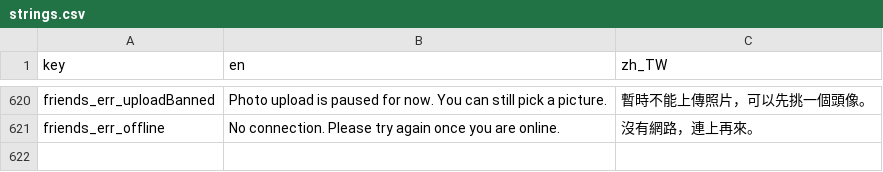
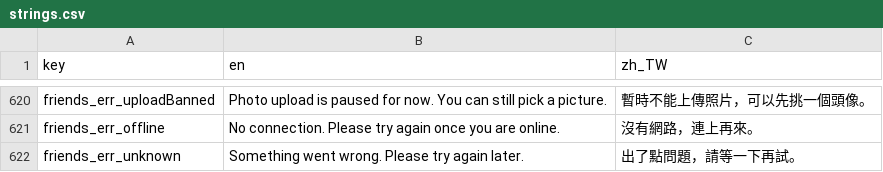
Before and after one commit to SilverSole-Studio/silversole-app, a CSV file: assets/translations/strings.csv, drawn as a sheet; only a part is shown, gaps mark what is left out; the diff names each change by its address in the sheet, - before the commit and + after, or states it on an @@ line.

```diff
--- a/assets/translations/strings.csv
+++ b/assets/translations/strings.csv
+row 622: friends_err_unknown | Something went wrong. Please try again later. | 出了點問題，請等一下再試。
```
Also changed, not shown: 13 other files.
